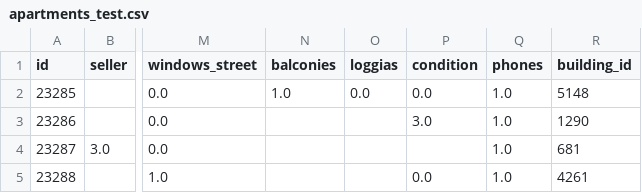
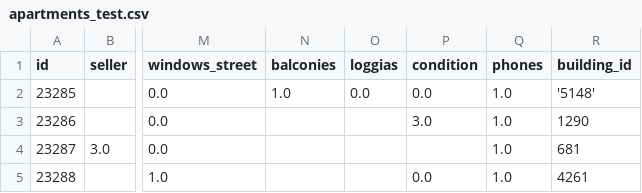
Before and after one commit to Olaussen/TDT4173_group69, a CSV file: dataset/apartments_test.csv, drawn as a sheet; only a part is shown, gaps mark what is left out; the diff names each change by its address in the sheet, - before the commit and + after, or states it on an @@ line.

```diff
--- a/dataset/apartments_test.csv
+++ b/dataset/apartments_test.csv
-R2 (building_id): 5148
+R2 (building_id): '5148'
```
Also changed, not shown: results/predictions.csv, 6 other files.
